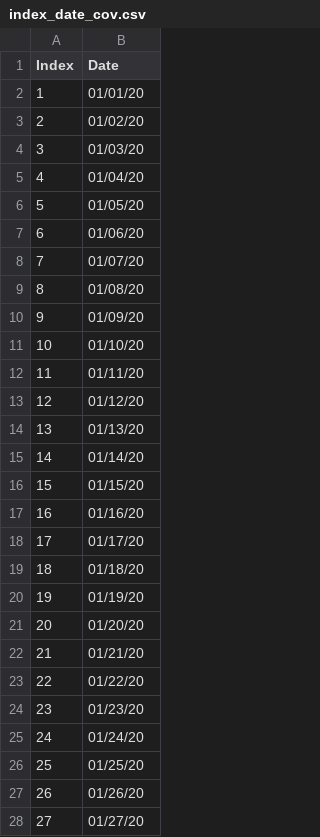
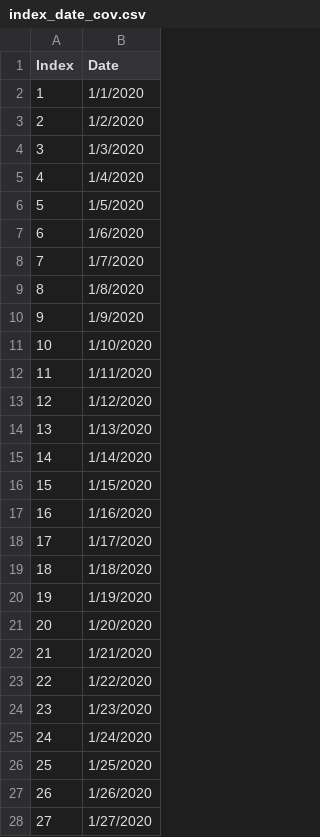
Before and after one commit to ddewolfe/COVID-19_DB_FINAL, a CSV file: index_date_cov.csv, drawn as a sheet; only a part is shown; the diff covers the shown part only.

Commit message:
updates index_dates

```diff
--- a/index_date_cov.csv
+++ b/index_date_cov.csv
@@ -1,28 +1,28 @@
 Index,Date
-1,01/01/20
-2,01/02/20
-3,01/03/20
-4,01/04/20
-5,01/05/20
-6,01/06/20
-7,01/07/20
-8,01/08/20
-9,01/09/20
-10,01/10/20
-11,01/11/20
-12,01/12/20
-13,01/13/20
-14,01/14/20
-15,01/15/20
-16,01/16/20
-17,01/17/20
-18,01/18/20
-19,01/19/20
-20,01/20/20
-21,01/21/20
-22,01/22/20
-23,01/23/20
-24,01/24/20
-25,01/25/20
-26,01/26/20
-27,01/27/20
+1,1/1/2020
+2,1/2/2020
+3,1/3/2020
+4,1/4/2020
+5,1/5/2020
+6,1/6/2020
+7,1/7/2020
+8,1/8/2020
+9,1/9/2020
+10,1/10/2020
+11,1/11/2020
+12,1/12/2020
+13,1/13/2020
+14,1/14/2020
+15,1/15/2020
+16,1/16/2020
+17,1/17/2020
+18,1/18/2020
+19,1/19/2020
+20,1/20/2020
+21,1/21/2020
+22,1/22/2020
+23,1/23/2020
+24,1/24/2020
+25,1/25/2020
+26,1/26/2020
+27,1/27/2020
```
Also changed, not shown: 114 edited cells elsewhere in this file.
